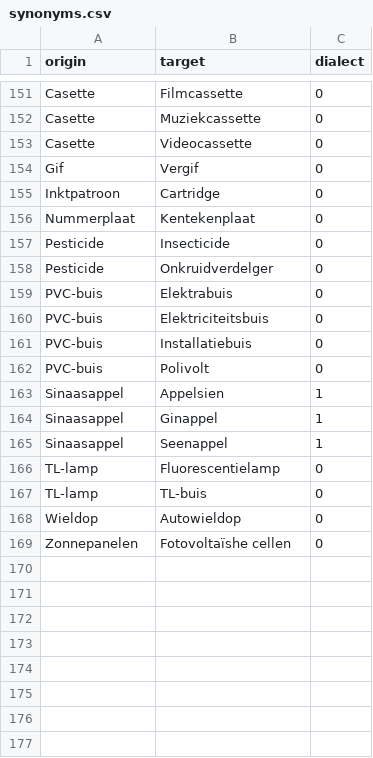
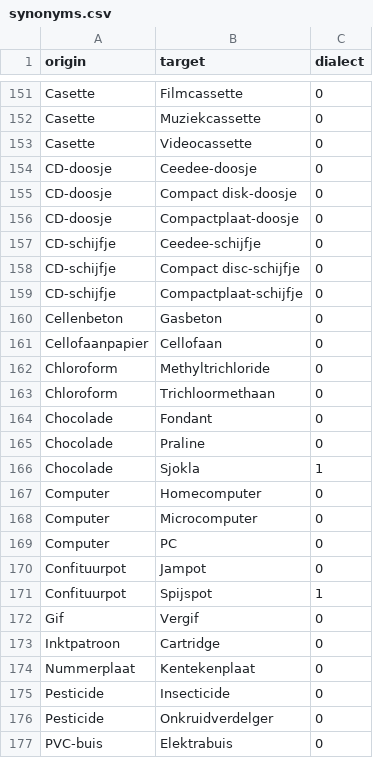
Before and after one commit to hapytex/afvalalfabet, a CSV file: data/synonyms.csv, drawn as a sheet; only a part is shown, gaps mark what is left out; the shorter side is filled out with more unchanged rows.

Commit message:
extra synonyms

```diff
--- a/data/synonyms.csv
+++ b/data/synonyms.csv
@@ -153,2 +153,20 @@ Casette,Muziekcassette,0
 Casette,Videocassette,0
+CD-doosje,Ceedee-doosje,0
+CD-doosje,Compact disk-doosje,0
+CD-doosje,Compactplaat-doosje,0
+CD-schijfje,Ceedee-schijfje,0
+CD-schijfje,Compact disc-schijfje,0
+CD-schijfje,Compactplaat-schijfje,0
+Cellenbeton,Gasbeton,0
+Cellofaanpapier,Cellofaan,0
+Chloroform,Methyltrichloride,0
+Chloroform,Trichloormethaan,0
+Chocolade,Fondant,0
+Chocolade,Praline,0
+Chocolade,Sjokla,1
+Computer,Homecomputer,0
+Computer,Microcomputer,0
+Computer,PC,0
+Confituurpot,Jampot,0
+Confituurpot,Spijspot,1
 Gif,Vergif,0
```
Also changed, not shown: data/data.csv.
